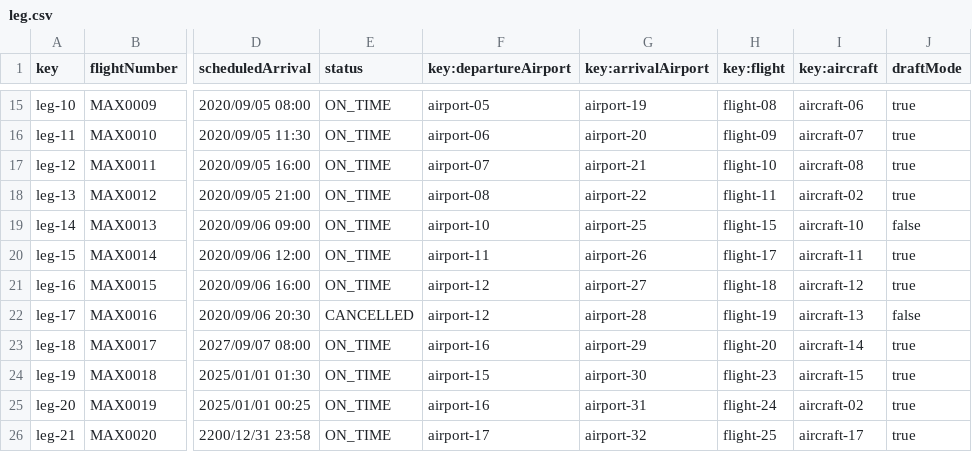
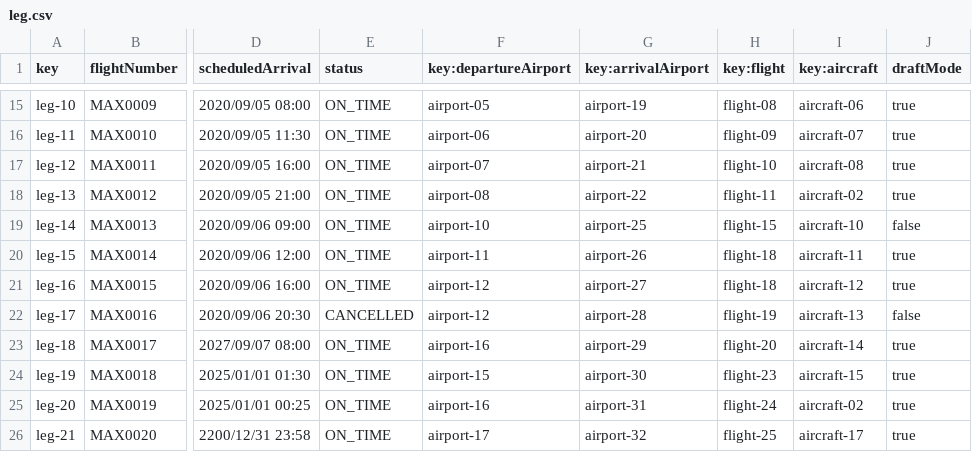
Before and after one commit to Cristinafernandezchica/Acme-ANS, a CSV file: src/main/resources/WEB-INF/data/sample/leg.csv, drawn as a sheet; only a part is shown, gaps mark what is left out; the diff names each change by its address in the sheet, - before the commit and + after, or states it on an @@ line.

Commit message:
fix: Update leg data for accuracy and consistency

```diff
--- a/src/main/resources/WEB-INF/data/sample/leg.csv
+++ b/src/main/resources/WEB-INF/data/sample/leg.csv
-H20 (key:flight): flight-17
+H20 (key:flight): flight-18
```
